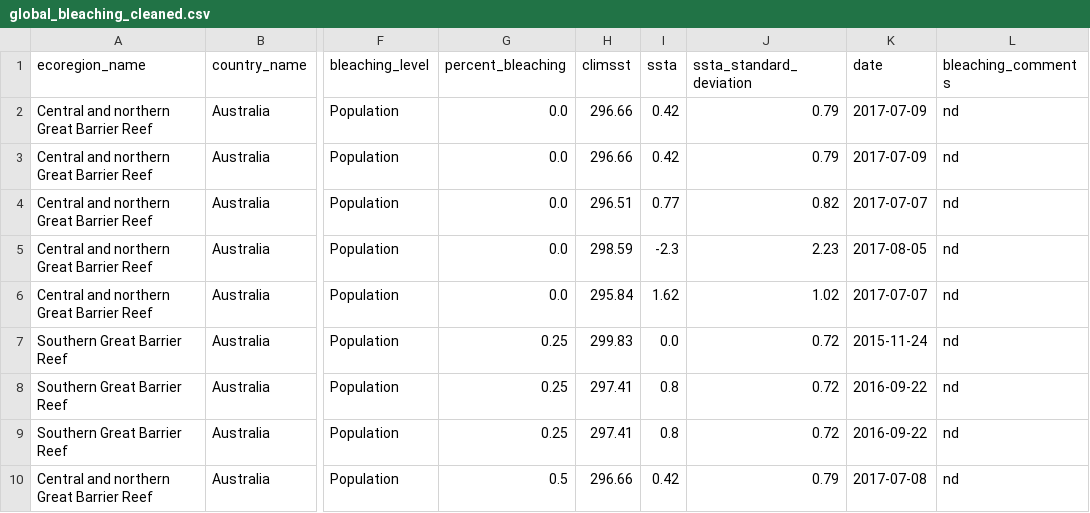
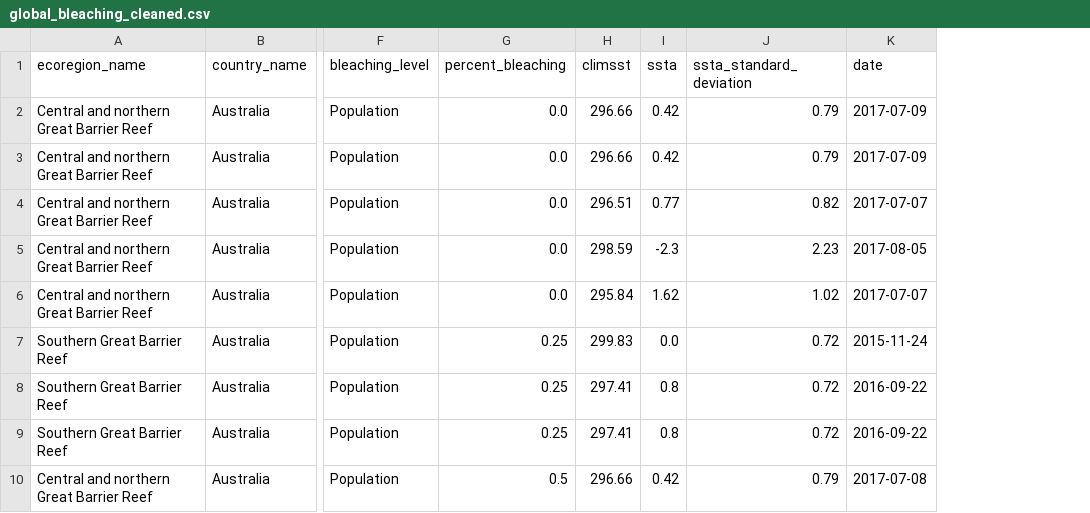
Before and after one commit to Sarah-Jane85/first_project, a CSV file: data/clean/global_bleaching_cleaned.csv, drawn as a sheet; only a part is shown, gaps mark what is left out; the diff names each change by its address in the sheet, - before the commit and + after, or states it on an @@ line.

```diff
--- a/data/clean/global_bleaching_cleaned.csv
+++ b/data/clean/global_bleaching_cleaned.csv
-column L (bleaching_comments), rows 2-10: all nd
```
Also changed, not shown: data/clean/climate_change_cleaned.csv, 10 other files.
